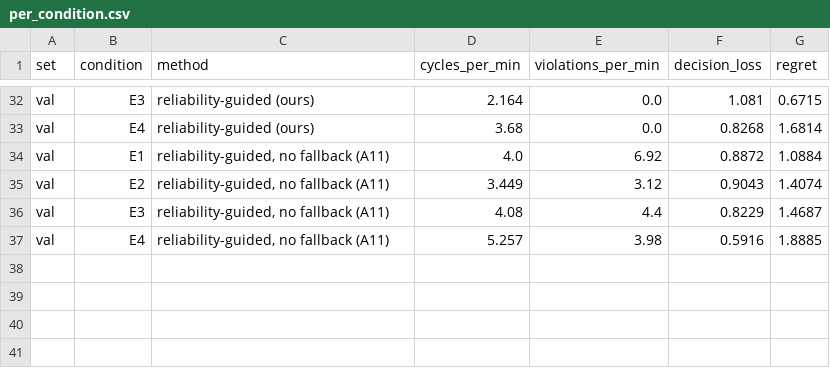
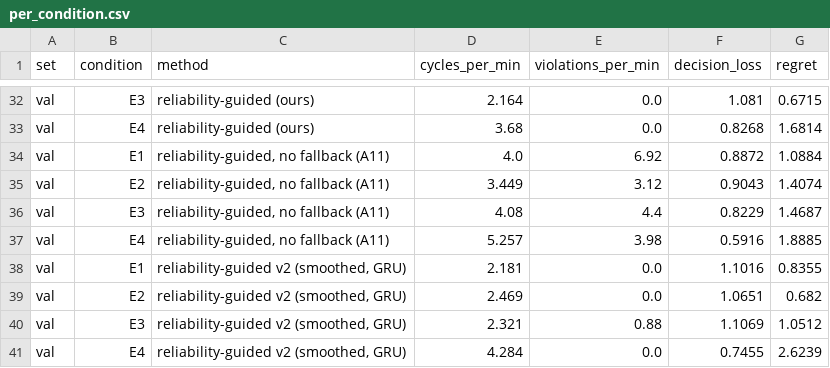
Before and after one commit to Qays-S/xarm_custom_control, a CSV file: xarm_custom_control/section3/logs/replay/per_condition.csv, drawn as a sheet; only a part is shown, gaps mark what is left out.

```diff
--- a/xarm_custom_control/section3/logs/replay/per_condition.csv
+++ b/xarm_custom_control/section3/logs/replay/per_condition.csv
@@ -37 +37,5 @@ val,E3,"reliability-guided, no fallback (A11)",4.08,4.4,0.8229,1.4687
 val,E4,"reliability-guided, no fallback (A11)",5.257,3.98,0.5916,1.8885
+val,E1,"reliability-guided v2 (smoothed, GRU)",2.181,0.0,1.1016,0.8355
+val,E2,"reliability-guided v2 (smoothed, GRU)",2.469,0.0,1.0651,0.682
+val,E3,"reliability-guided v2 (smoothed, GRU)",2.321,0.88,1.1069,1.0512
+val,E4,"reliability-guided v2 (smoothed, GRU)",4.284,0.0,0.7455,2.6239
```
Also changed, not shown: xarm_custom_control/section3/logs/replay/results.csv, xarm_custom_control/section3/logs/replay/tradeoff.csv, 7 other files.
